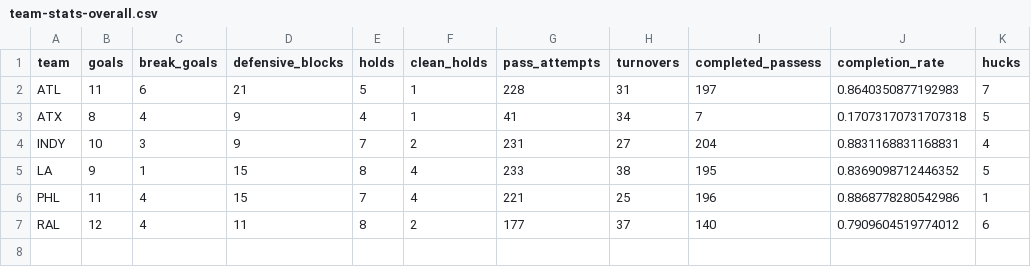
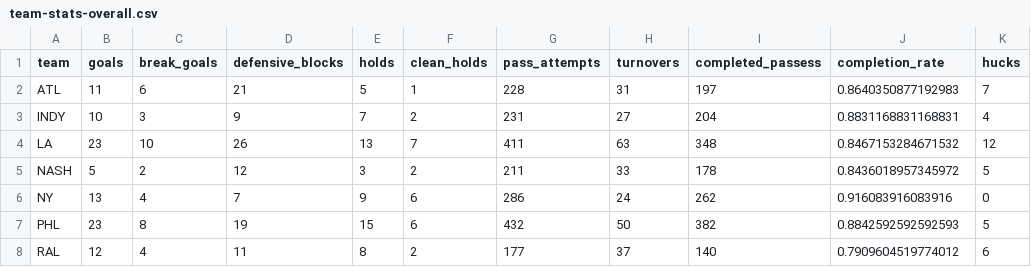
Before and after one commit to PremierUltimateLeague/Stats-Hub, a CSV file: 2025/stats/team-stats-overall.csv, drawn as a sheet.

```diff
--- a/2025/stats/team-stats-overall.csv
+++ b/2025/stats/team-stats-overall.csv
@@ -2,6 +2,7 @@ team,goals,break_goals,defensive_blocks,holds,clean_holds,pass_attempts,turnover
 ATL,11,6,21,5,1,228,31,197,0.8640350877192983,7
-ATX,8,4,9,4,1,41,34,7,0.17073170731707318,5
 INDY,10,3,9,7,2,231,27,204,0.8831168831168831,4
-LA,9,1,15,8,4,233,38,195,0.8369098712446352,5
-PHL,11,4,15,7,4,221,25,196,0.8868778280542986,1
+LA,23,10,26,13,7,411,63,348,0.8467153284671532,12
+NASH,5,2,12,3,2,211,33,178,0.8436018957345972,5
+NY,13,4,7,9,6,286,24,262,0.916083916083916,0
+PHL,23,8,19,15,6,432,50,382,0.8842592592592593,5
 RAL,12,4,11,8,2,177,37,140,0.7909604519774012,6
```
Also changed, not shown: 2025/integ-data/Defensive-Blocks.csv, 2025/stats/game-coverage.csv, 7 other files.
